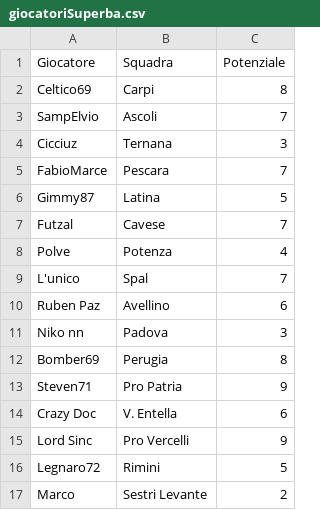
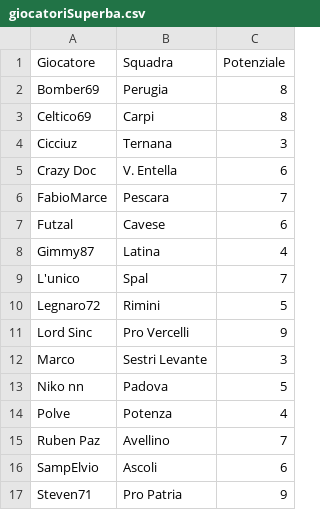
Before and after one commit to legnaro72/torneoSvizzerobyLegna, a CSV file: giocatoriSuperba.csv, drawn as a sheet.

Commit message:
Update giocatoriSuperba.csv

```diff
--- a/giocatoriSuperba.csv
+++ b/giocatoriSuperba.csv
@@ -1,17 +1,17 @@
 Giocatore,Squadra,Potenziale
+Bomber69,Perugia,8
 Celtico69,Carpi,8
-SampElvio,Ascoli,7
 Cicciuz,Ternana,3
+Crazy Doc,V. Entella,6
 FabioMarce,Pescara,7
-Gimmy87,Latina,5
-Futzal,Cavese,7
+Futzal,Cavese,6
+Gimmy87,Latina,4
+L'unico,Spal,7
+Legnaro72,Rimini,5
+Lord Sinc,Pro Vercelli,9
+Marco,Sestri Levante,3
+Niko nn,Padova,5
 Polve,Potenza,4
-L'unico,Spal,7
-Ruben Paz,Avellino,6
-Niko nn,Padova,3
-Bomber69,Perugia,8
+Ruben Paz,Avellino,7
+SampElvio,Ascoli,6
 Steven71,Pro Patria,9
-Crazy Doc,V. Entella,6
-Lord Sinc,Pro Vercelli,9
-Legnaro72,Rimini,5
-Marco,Sestri Levante,2
```
